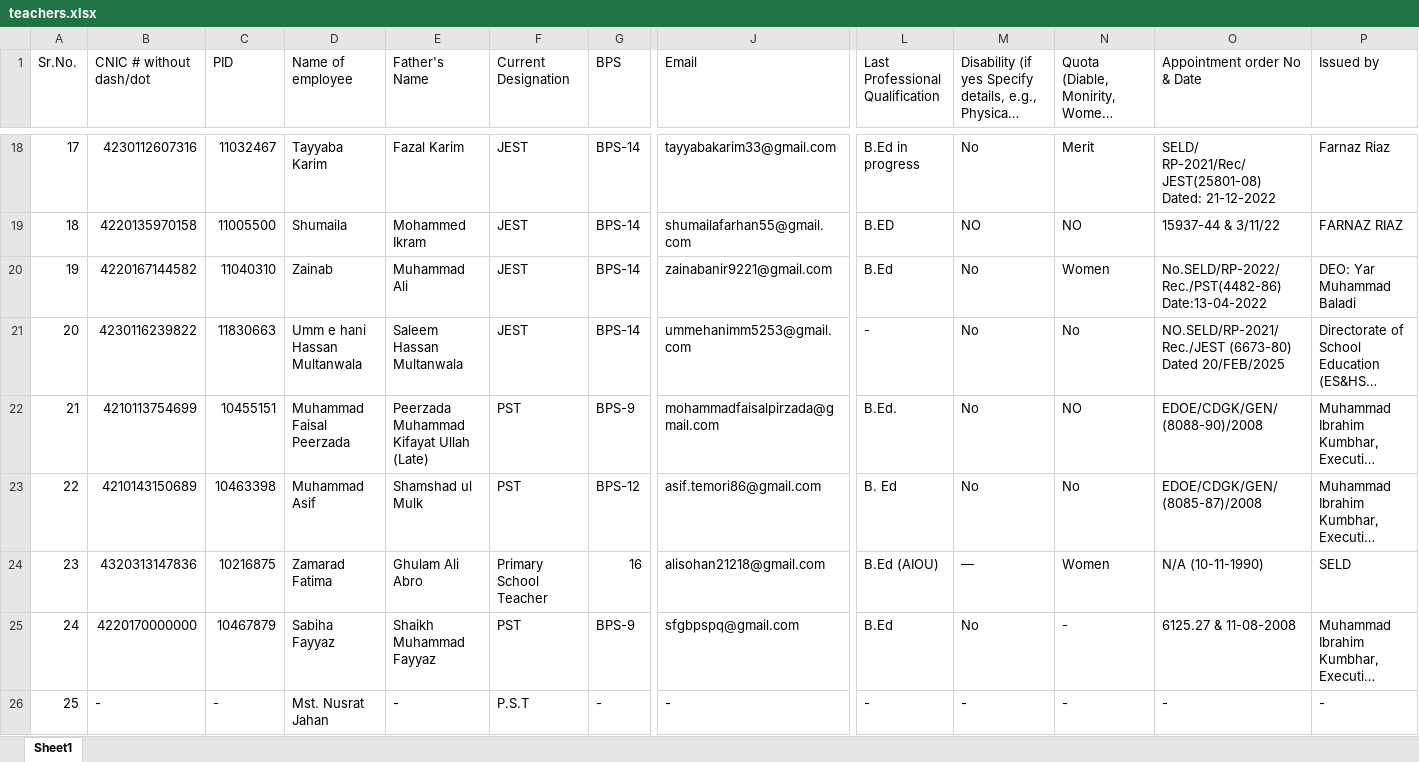
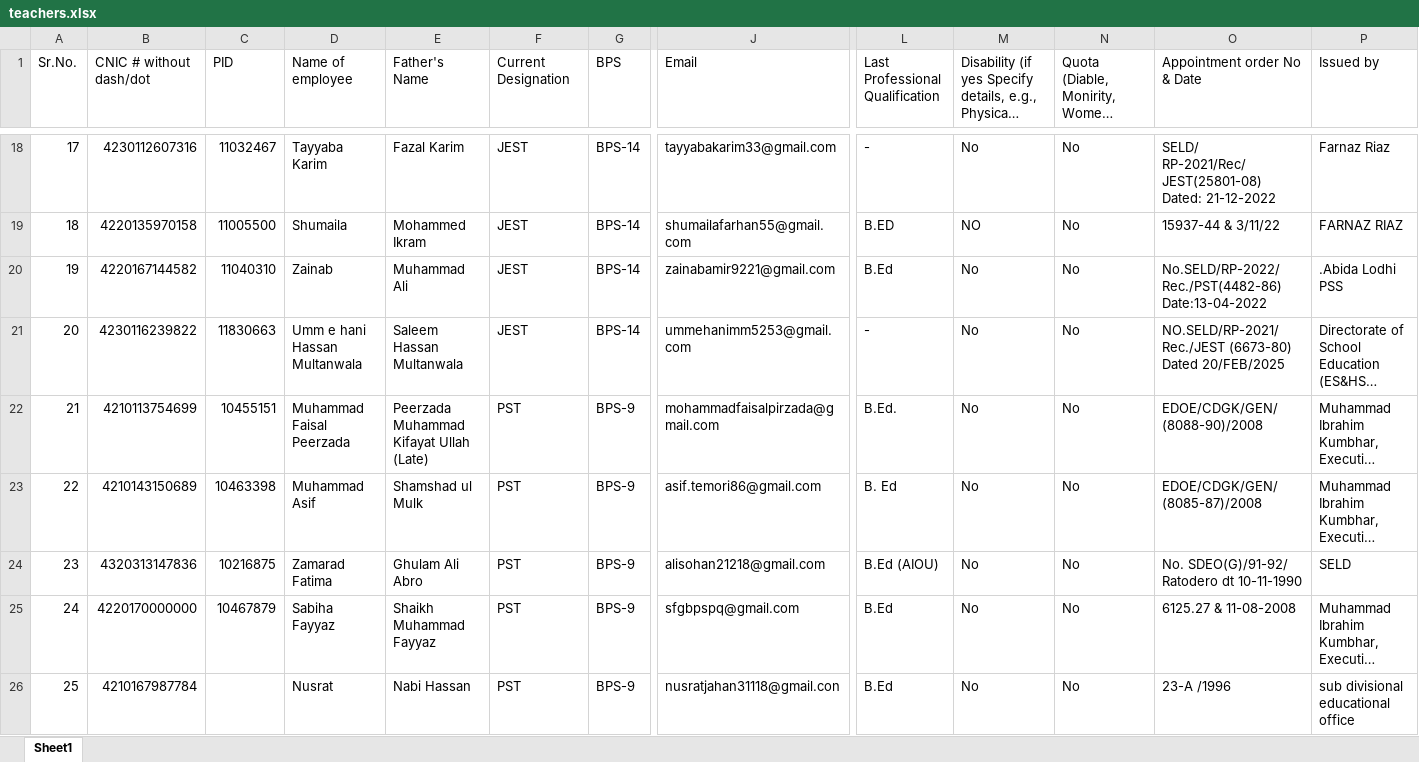
Before and after one commit to mohammadfaisalpirzada/datacleaning, an Excel workbook: public/data/teachers.xlsx, sheet Sheet1, drawn as a sheet; only a part is shown, gaps mark what is left out; long unchanged cells end in …; values as stored, in another font and other column widths than the file's, no cell formats; the diff covers the shown part only; the diff names each change by its address in the sheet, - before the commit and + after, or states it on an @@ line.

Commit message:
Teacher data updated V5

```diff
--- a/public/data/teachers.xlsx (sheet Sheet1)
+++ b/public/data/teachers.xlsx (sheet Sheet1)
-L18 (Last Professional Qualification): B.Ed in progress
+L18 (Last Professional Qualification): -
-N18: Merit
+N18: No
-N19: NO
+N19: No
-J20 (Email): zainabanir9221@gmail.com
+J20 (Email): zainabamir9221@gmail.com
-N20: Women
+N20: No
-P20 (Issued by): DEO: Yar Muhammad Baladi
+P20 (Issued by): .Abida Lodhi PSS
-N22: NO
+N22: No
-G23 (BPS): BPS-12
+G23 (BPS): BPS-9
-F24 (Current Designation): Primary School Teacher
+F24 (Current Designation): PST
-G24 (BPS): 16
+G24 (BPS): BPS-9
-M24: —
+M24: No
-N24: Women
+N24: No
-O24 (Appointment order No & Date): N/A (10-11-1990)
+O24 (Appointment order No & Date): No. SDEO(G)/91-92/ Ratodero dt 10-11-1990
-N25:N26: -
+N25:N26: No
-B26 (CNIC # without dash/dot): -
+B26 (CNIC # without dash/dot): 4210167987784
-C26 (PID): -
+C26 (PID): (empty)
-D26 (Name of employee): Mst. Nusrat Jahan
+D26 (Name of employee): Nusrat
-E26 (Father's Name): -
+E26 (Father's Name): Nabi Hassan
-F26 (Current Designation): P.S.T
+F26 (Current Designation): PST
-G26 (BPS): -
+G26 (BPS): BPS-9
-J26 (Email): -
+J26 (Email): nusratjahan31118@gmail.con
-L26 (Last Professional Qualification): -
+L26 (Last Professional Qualification): B.Ed
-M26: -
+M26: No
-O26 (Appointment order No & Date): -
+O26 (Appointment order No & Date): 23-A /1996
-P26 (Issued by): -
+P26 (Issued by): sub divisional educational office
```
Also changed, not shown: 111 edited cells elsewhere in this sheet, cell formats.
